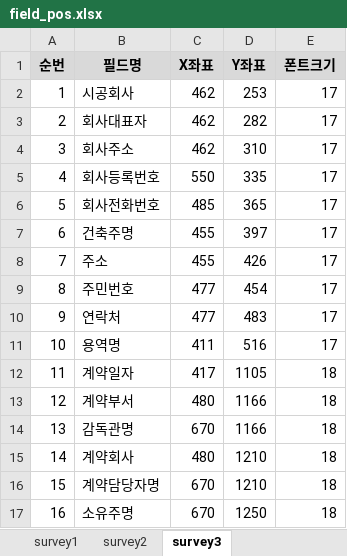
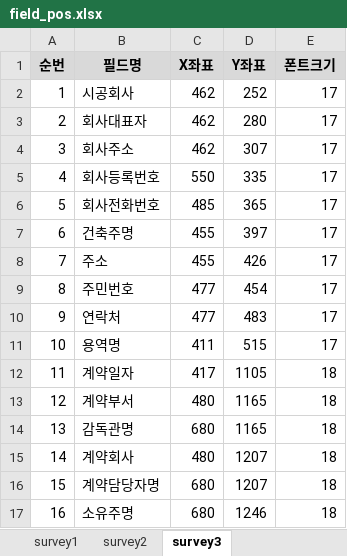
Before and after one commit to Jioh0106/PDFAutomation, an Excel workbook: storage/field_pos.xlsx, sheet survey3, drawn as a sheet; values as stored, in another font and other column widths than the file's, no borders; the diff names each change by its address in the sheet, - before the commit and + after, or states it on an @@ line.

```diff
--- a/storage/field_pos.xlsx (sheet survey3)
+++ b/storage/field_pos.xlsx (sheet survey3)
-D2 (Y좌표): 253
+D2 (Y좌표): 252
-D3 (Y좌표): 282
+D3 (Y좌표): 280
-D4 (Y좌표): 310
+D4 (Y좌표): 307
-D11 (Y좌표): 516
+D11 (Y좌표): 515
-D13:D14 (Y좌표): 1166
+D13:D14 (Y좌표): 1165
-C14 (X좌표): 670
+C14 (X좌표): 680
-D15:D16 (Y좌표): 1210
+D15:D16 (Y좌표): 1207
-C16:C17 (X좌표): 670
+C16:C17 (X좌표): 680
-D17 (Y좌표): 1250
+D17 (Y좌표): 1246
```
Also changed, not shown: sheet survey1, 2 other files.
